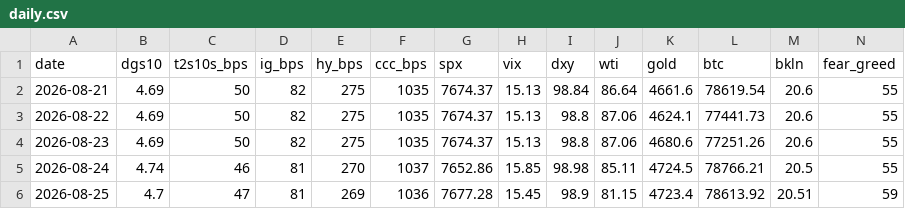
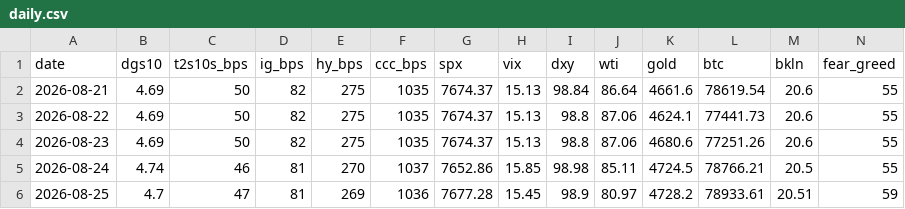
Before and after one commit to liamshields4/terminal, a CSV file: history/daily.csv, drawn as a sheet.

```diff
--- a/history/daily.csv
+++ b/history/daily.csv
@@ -5,2 +5,2 @@ date,dgs10,t2s10s_bps,ig_bps,hy_bps,ccc_bps,spx,vix,dxy,wti,gold,btc,bkln,fear_g
 2026-08-24,4.74,46,81,270,1037,7652.86,15.85,98.98,85.11,4724.5,78766.21,20.5,55
-2026-08-25,4.7,47,81,269,1036,7677.28,15.45,98.9,81.15,4723.4,78613.92,20.51,59
+2026-08-25,4.7,47,81,269,1036,7677.28,15.45,98.9,80.97,4728.2,78933.61,20.51,59
```
Also changed, not shown: 1 other file.
